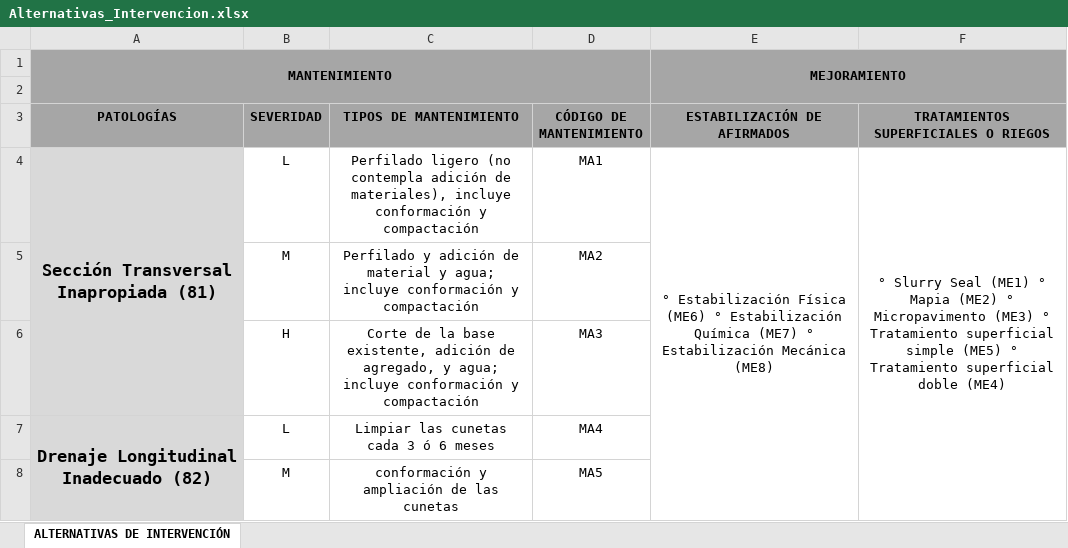
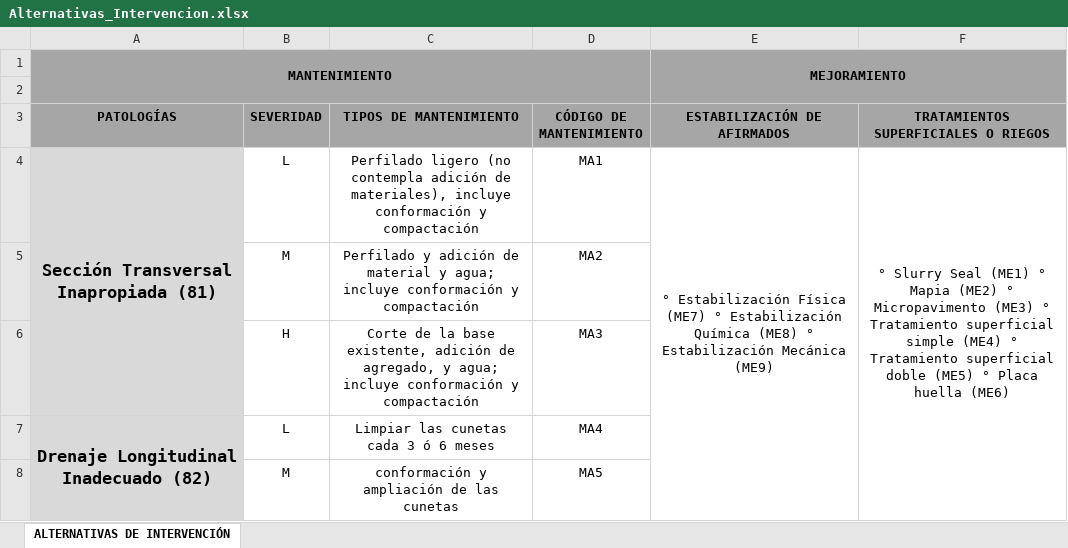
Before and after one commit to anderssongs5/mantenimiento-priorizacion-vias, an Excel workbook: src/co/edu/udea/mantpriorivias/archivos/recursos/Alternativas_Intervencion.xlsx, sheet ALTERNATIVAS DE INTERVENCIÓN, drawn as a sheet; only a part is shown; values as stored, in another font and other column widths than the file's, no borders; the diff names each change by its address in the sheet, - before the commit and + after, or states it on an @@ line.

Commit message:
Actualización
* Se actualiza documentación de Alternativas de Intervención con nuevos mejoramientos y nombres.
* Se actualizan constantes relacionadas con la actualización hecha en la documentaciíon de Alternativas de Intervención.

```diff
--- a/src/co/edu/udea/mantpriorivias/archivos/recursos/Alternativas_Intervencion.xlsx (sheet ALTERNATIVAS DE INTERVENCIÓN)
+++ b/src/co/edu/udea/mantpriorivias/archivos/recursos/Alternativas_Intervencion.xlsx (sheet ALTERNATIVAS DE INTERVENCIÓN)
-E4 (ESTABILIZACIÓN DE AFIRMADOS): …Estabilización Física (ME6) ° Estabilización Química (ME7) ° Estabilización Mecánica (ME8)
+E4 (ESTABILIZACIÓN DE AFIRMADOS): …Estabilización Física (ME7) ° Estabilización Química (ME8) ° Estabilización Mecánica (ME9)
-F4: …superficial simple (ME5) ° Tratamiento superficial doble (ME4)
+F4: …superficial simple (ME4) ° Tratamiento superficial doble (ME5) ° Placa huella (ME6)
```
Also changed, not shown: 1 other file.
